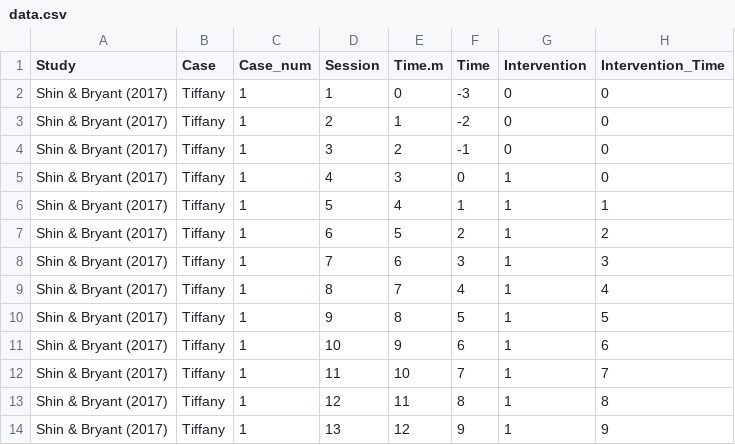
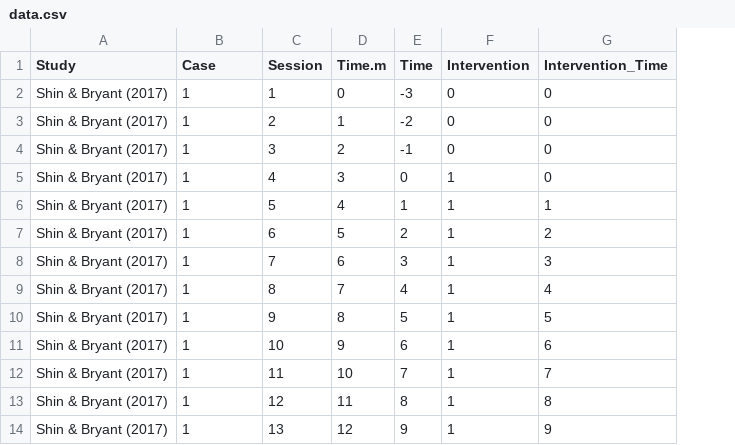
Before and after one commit to mshin77/ksse_ld, a CSV file: data/data.csv, drawn as a sheet; only a part is shown; removed rows and columns are numbered as before the commit, all else as after; the diff names each change by its address in the sheet, - before the commit and + after, or states it on an @@ line.

Commit message:
update data

```diff
--- a/data/data.csv
+++ b/data/data.csv
-column B (Case), rows 2-14: all Tiffany
-B1: Case_num
+B1: Case
```
Also changed, not shown: 2 other files.
